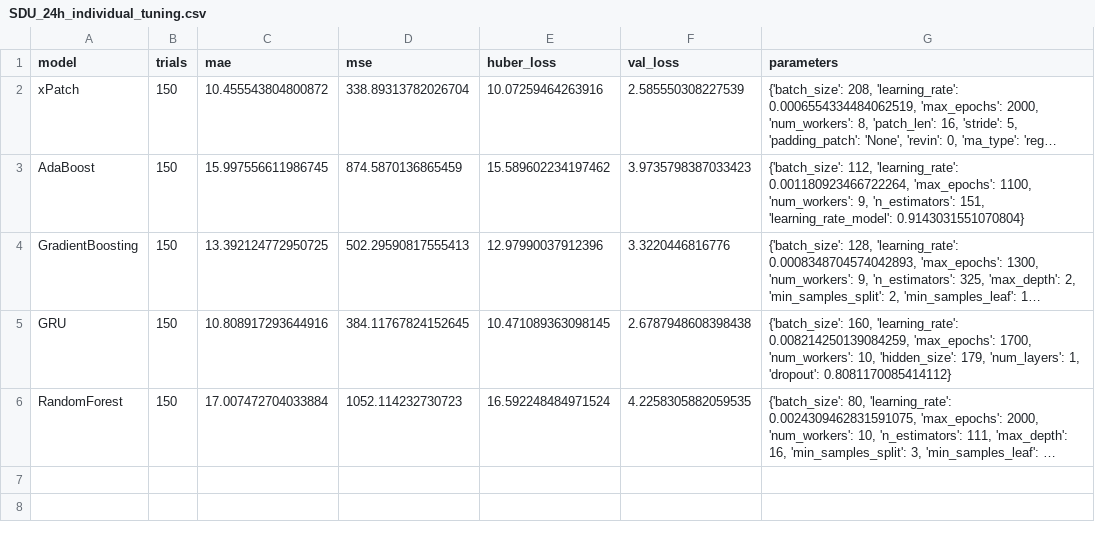
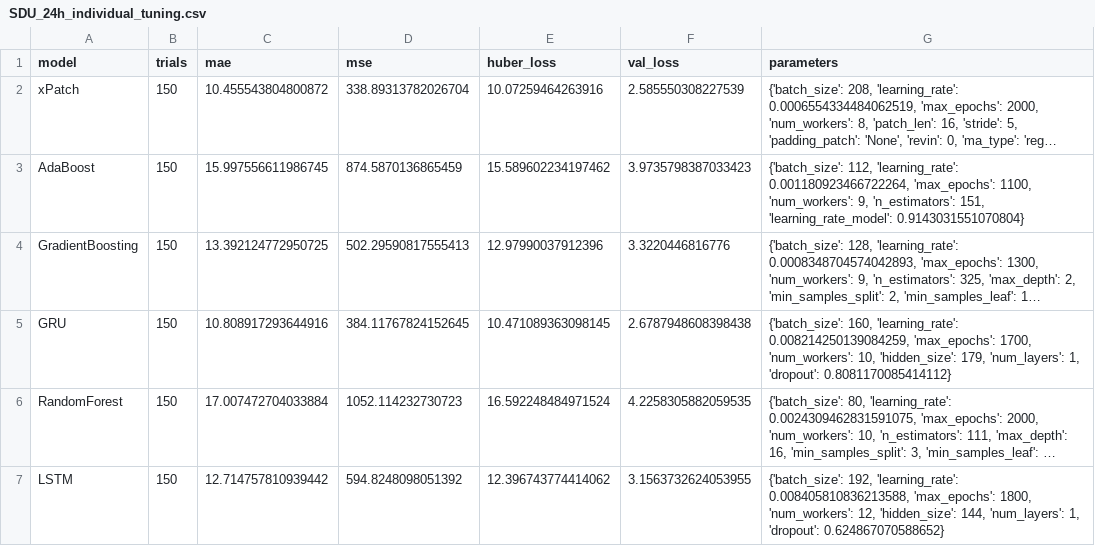
Before and after one commit to sebxGit/P10, a CSV file: Tunings/SDU_24h_individual_tuning.csv, drawn as a sheet; long unchanged cells end in …; the diff names each change by its address in the sheet, - before the commit and + after, or states it on an @@ line.

Commit message:
Update SDU_24h_individual_tuning.csv

```diff
--- a/Tunings/SDU_24h_individual_tuning.csv
+++ b/Tunings/SDU_24h_individual_tuning.csv
+row 7: LSTM | 150 | 12.714757810939442 | 594.8248098051392 | 12.396743774414062 | 3.1563732624053955 | {'batch_size': 192, 'learning_rate': 0.008405810836213588, 'max_epochs': 1800, 'num_workers': 12, 'hidden_size': 144, 'num_layers': 1, 'dropout': 0.624867070588652}
```
